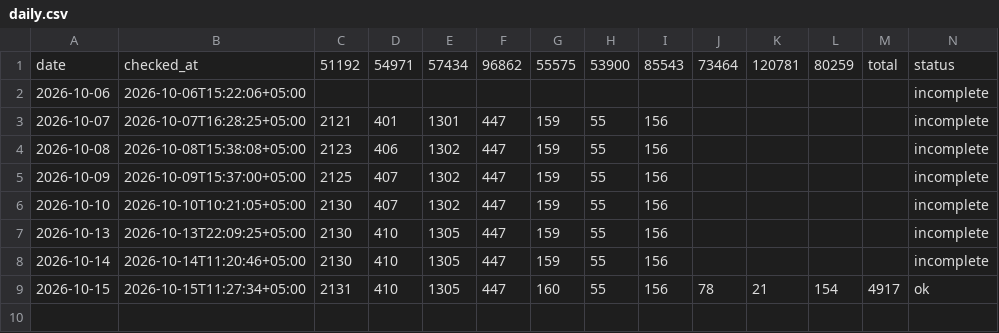
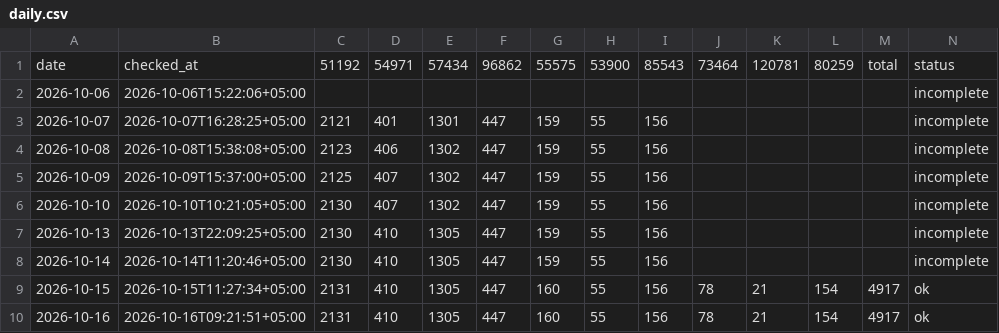
Before and after one commit to AntonioSkin/tripster-visitors-monitor, a CSV file: data/daily.csv, drawn as a sheet; the diff names each change by its address in the sheet, - before the commit and + after, or states it on an @@ line.

```diff
--- a/data/daily.csv
+++ b/data/daily.csv
+row 10: 2026-10-16 | 2026-10-16T09:21:51+05:00 | 2131 | 410 | 1305 | 447 | 160 | 55 | 156 | 78 | 21 | 154 | 4917 | ok
```
Also changed, not shown: 4 other files.
